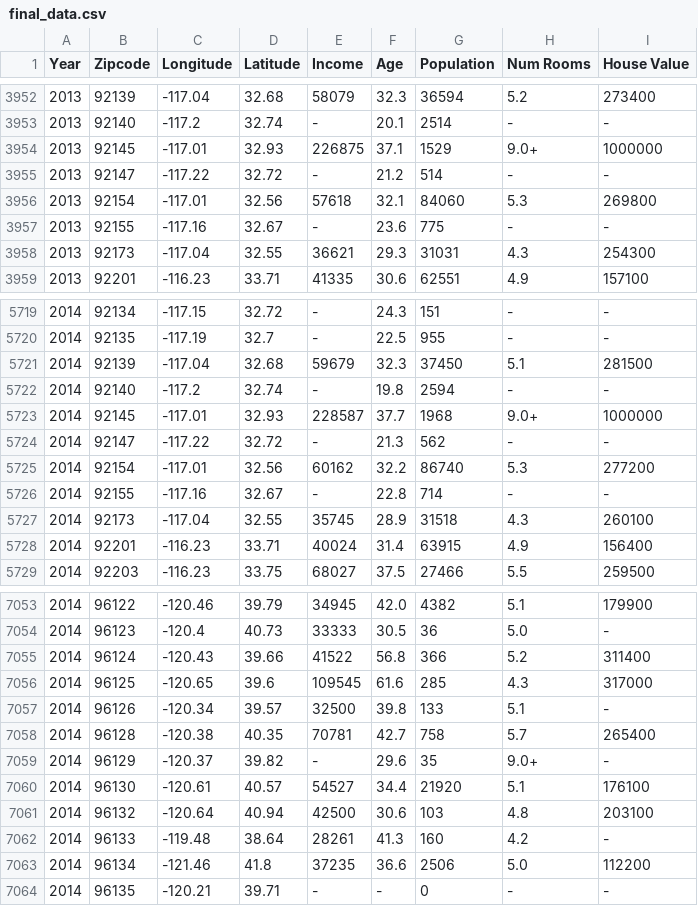
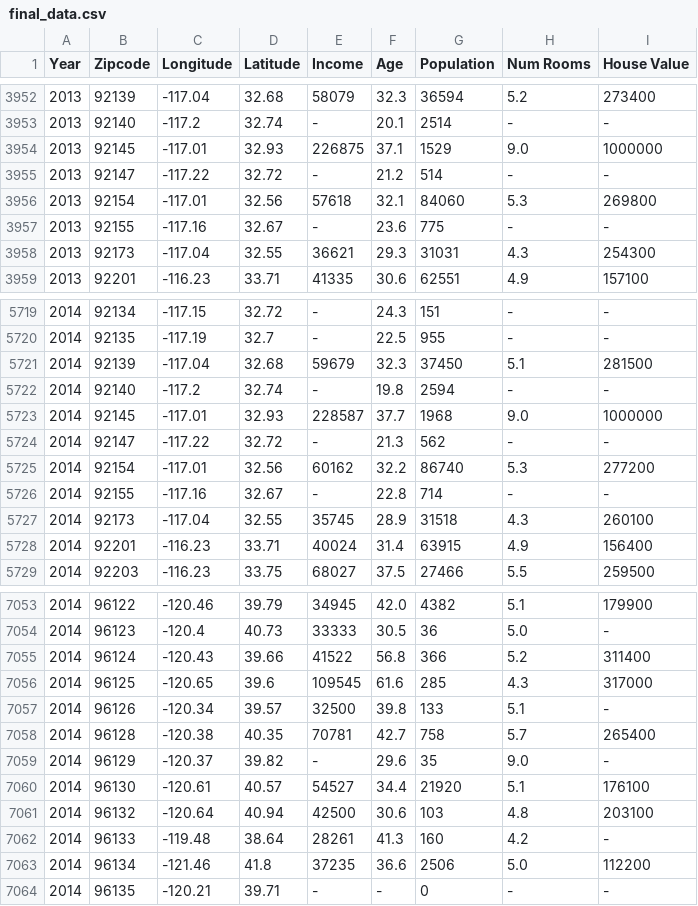
Before and after one commit to Jcho114/Bitcamp-Project-New-2, a CSV file: machine-learning/final_data.csv, drawn as a sheet; only a part is shown, gaps mark what is left out; the diff covers the shown part only.

```diff
--- a/machine-learning/final_data.csv
+++ b/machine-learning/final_data.csv
@@ -3953,3 +3953,3 @@ Year,Zipcode,Longitude,Latitude,Income,Age,Population,Num Rooms,House Value
 2013,92140,-117.2,32.74,-,20.1,2514,-,-
-2013,92145,-117.01,32.93,226875,37.1,1529,9.0+,1000000
+2013,92145,-117.01,32.93,226875,37.1,1529,9.0,1000000
 2013,92147,-117.22,32.72,-,21.2,514,-,-
@@ -5722,3 +5722,3 @@ Year,Zipcode,Longitude,Latitude,Income,Age,Population,Num Rooms,House Value
 2014,92140,-117.2,32.74,-,19.8,2594,-,-
-2014,92145,-117.01,32.93,228587,37.7,1968,9.0+,1000000
+2014,92145,-117.01,32.93,228587,37.7,1968,9.0,1000000
 2014,92147,-117.22,32.72,-,21.3,562,-,-
@@ -7058,3 +7058,3 @@ Year,Zipcode,Longitude,Latitude,Income,Age,Population,Num Rooms,House Value
 2014,96128,-120.38,40.35,70781,42.7,758,5.7,265400
-2014,96129,-120.37,39.82,-,29.6,35,9.0+,-
+2014,96129,-120.37,39.82,-,29.6,35,9.0,-
 2014,96130,-120.61,40.57,54527,34.4,21920,5.1,176100
```
Also changed, not shown: 5 edited cells elsewhere in this file, 2 other files.
